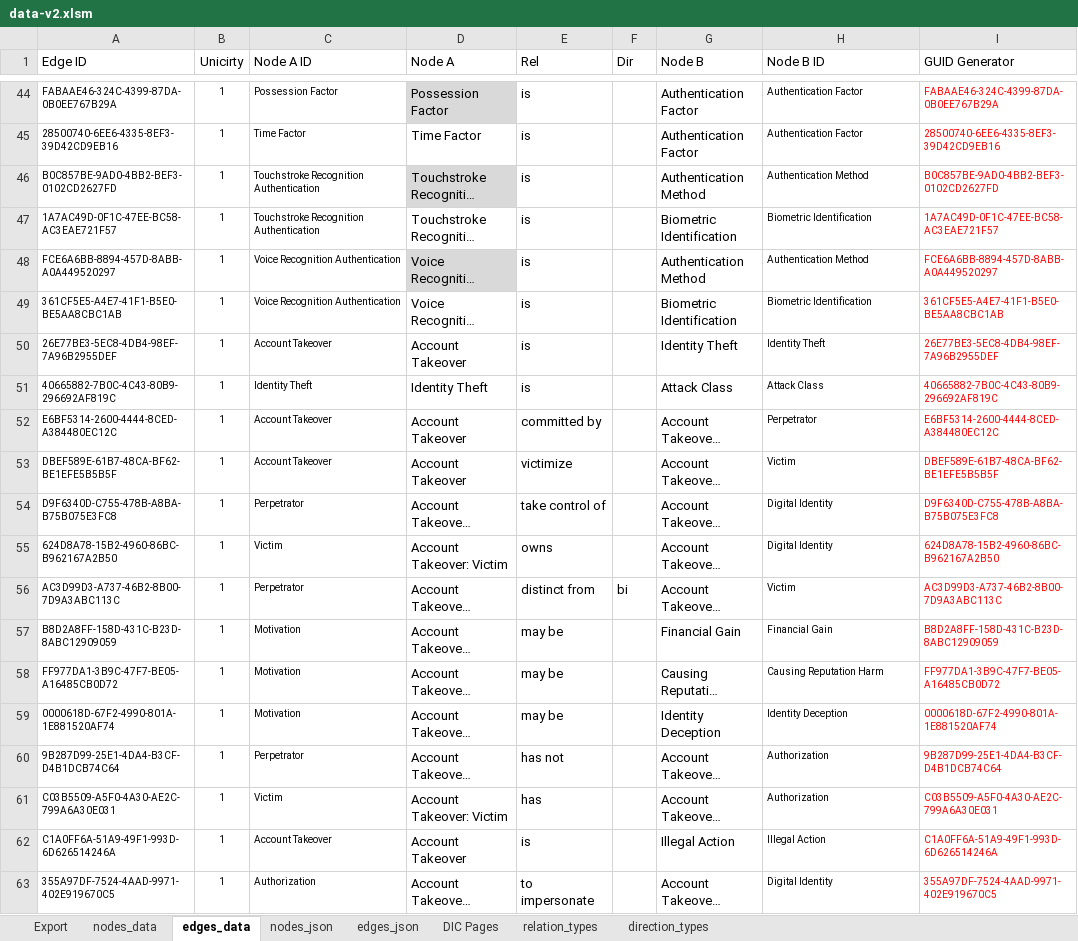
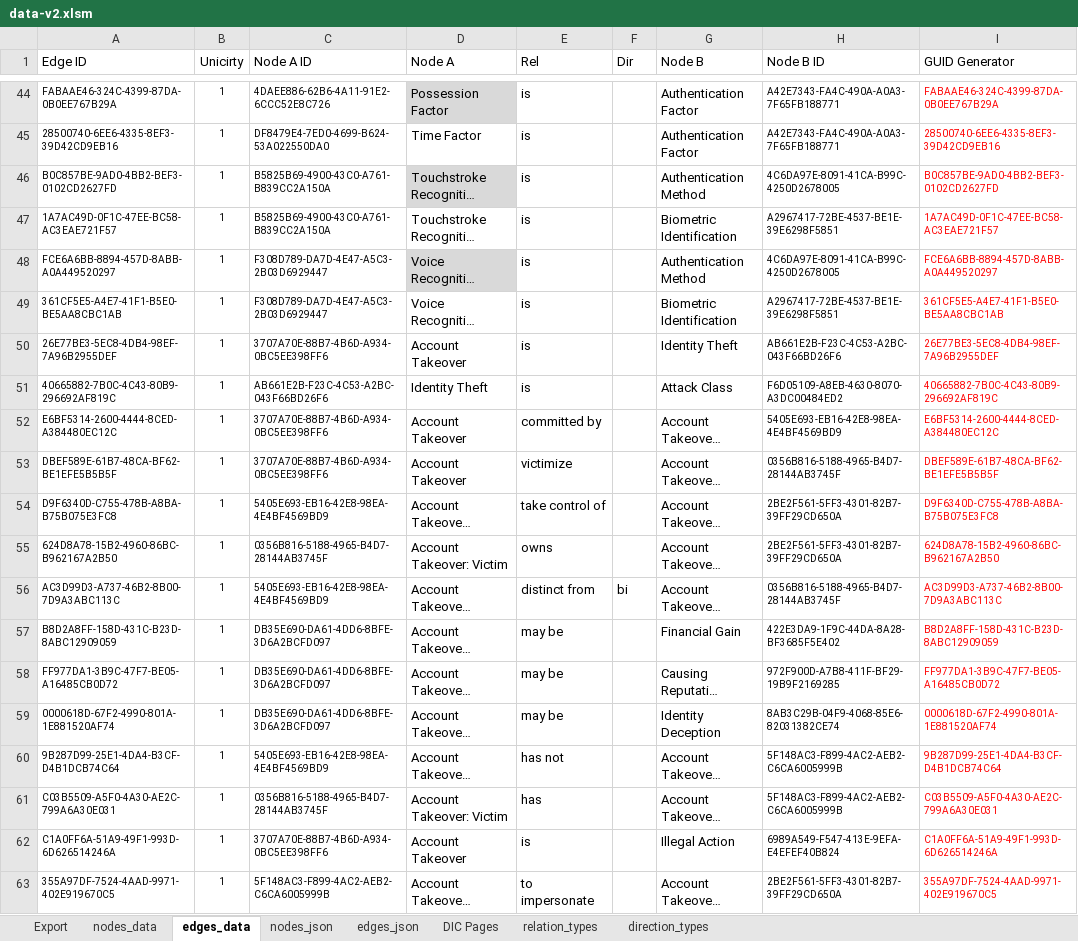
Before and after one commit to Open-Measure/Confluence-Site, an Excel workbook: KnowledgeGraph/data-v2.xlsm, sheet edges_data, drawn as a sheet; only a part is shown, gaps mark what is left out; long unchanged cells end in …; values as stored, in another font and other column widths than the file's, no borders; conditional formats and table styles not drawn; the diff covers the shown part only; the diff names each change by its address in the sheet, - before the commit and + after, or states it on an @@ line.

Commit message:
data update

```diff
--- a/KnowledgeGraph/data-v2.xlsm (sheet edges_data)
+++ b/KnowledgeGraph/data-v2.xlsm (sheet edges_data)
-C44 (Node A ID): Possession Factor
+C44 (Node A ID): 4DAEE886-62B6-4A11-91E2-6CCC52E8C726
-H44:H45 (Node B ID): Authentication Factor
+H44:H45 (Node B ID): A42E7343-FA4C-490A-A0A3-7F65FB188771
-C45 (Node A ID): Time Factor
+C45 (Node A ID): DF8479E4-7ED0-4699-B624-53A022550DA0
-C46:C47 (Node A ID): Touchstroke Recognition Authentication
+C46:C47 (Node A ID): B5825B69-4900-43C0-A761-B839CC2A150A
-H46 (Node B ID): Authentication Method
+H46 (Node B ID): 4C6DA97E-8091-41CA-B99C-4250D2678005
-H47 (Node B ID): Biometric Identification
+H47 (Node B ID): A2967417-72BE-4537-BE1E-39E6298F5851
-C48:C49 (Node A ID): Voice Recognition Authentication
+C48:C49 (Node A ID): F308D789-DA7D-4E47-A5C3-2B03D6929447
-H48 (Node B ID): Authentication Method
+H48 (Node B ID): 4C6DA97E-8091-41CA-B99C-4250D2678005
-H49 (Node B ID): Biometric Identification
+H49 (Node B ID): A2967417-72BE-4537-BE1E-39E6298F5851
-C50 (Node A ID): Account Takeover
+C50 (Node A ID): 3707A70E-88B7-4B6D-A934-0BC5EE398FF6
-H50 (Node B ID): Identity Theft
+H50 (Node B ID): AB661E2B-F23C-4C53-A2BC-043F66BD26F6
-C51 (Node A ID): Identity Theft
+C51 (Node A ID): AB661E2B-F23C-4C53-A2BC-043F66BD26F6
-H51 (Node B ID): Attack Class
+H51 (Node B ID): F6D05109-A8EB-4630-8070-A3DC00484ED2
-C52:C53 (Node A ID): Account Takeover
+C52:C53 (Node A ID): 3707A70E-88B7-4B6D-A934-0BC5EE398FF6
-H52 (Node B ID): Perpetrator
+H52 (Node B ID): 5405E693-EB16-42E8-98EA-4E4BF4569BD9
-H53 (Node B ID): Victim
+H53 (Node B ID): 0356B816-5188-4965-B4D7-28144AB3745F
-C54 (Node A ID): Perpetrator
+C54 (Node A ID): 5405E693-EB16-42E8-98EA-4E4BF4569BD9
-H54:H55 (Node B ID): Digital Identity
+H54:H55 (Node B ID): 2BE2F561-5FF3-4301-82B7-39FF29CD650A
-C55 (Node A ID): Victim
+C55 (Node A ID): 0356B816-5188-4965-B4D7-28144AB3745F
-C56 (Node A ID): Perpetrator
+C56 (Node A ID): 5405E693-EB16-42E8-98EA-4E4BF4569BD9
-H56 (Node B ID): Victim
+H56 (Node B ID): 0356B816-5188-4965-B4D7-28144AB3745F
-C57:C59 (Node A ID): Motivation
+C57:C59 (Node A ID): DB35E690-DA61-4DD6-8BFE-3D6A2BCFD097
-H57 (Node B ID): Financial Gain
+H57 (Node B ID): 422E3DA9-1F9C-44DA-8A28-BF3685F5E402
-H58 (Node B ID): Causing Reputation Harm
+H58 (Node B ID): 972F900D-A7B8-411F-BF29-19B9F2169285
-H59 (Node B ID): Identity Deception
+H59 (Node B ID): 8AB3C29B-04F9-4068-85E6-82031382CE74
-C60 (Node A ID): Perpetrator
+C60 (Node A ID): 5405E693-EB16-42E8-98EA-4E4BF4569BD9
-H60:H61 (Node B ID): Authorization
+H60:H61 (Node B ID): 5F148AC3-F899-4AC2-AEB2-C6CA6005999B
-C61 (Node A ID): Victim
+C61 (Node A ID): 0356B816-5188-4965-B4D7-28144AB3745F
-C62 (Node A ID): Account Takeover
+C62 (Node A ID): 3707A70E-88B7-4B6D-A934-0BC5EE398FF6
-H62 (Node B ID): Illegal Action
+H62 (Node B ID): 6989A549-F547-413E-9EFA-E4EFEF40B824
-C63 (Node A ID): Authorization
+C63 (Node A ID): 5F148AC3-F899-4AC2-AEB2-C6CA6005999B
-H63 (Node B ID): Digital Identity
+H63 (Node B ID): 2BE2F561-5FF3-4301-82B7-39FF29CD650A
```
Also changed, not shown: 128 edited cells elsewhere in this sheet, sheet edges_json, charts or pictures, 1 other file.
